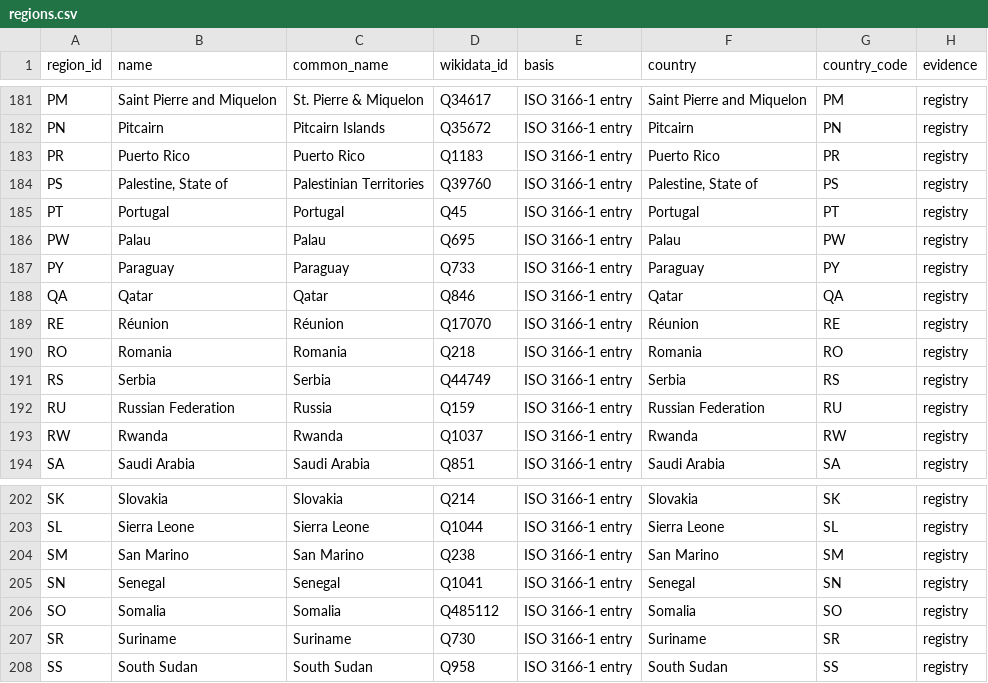
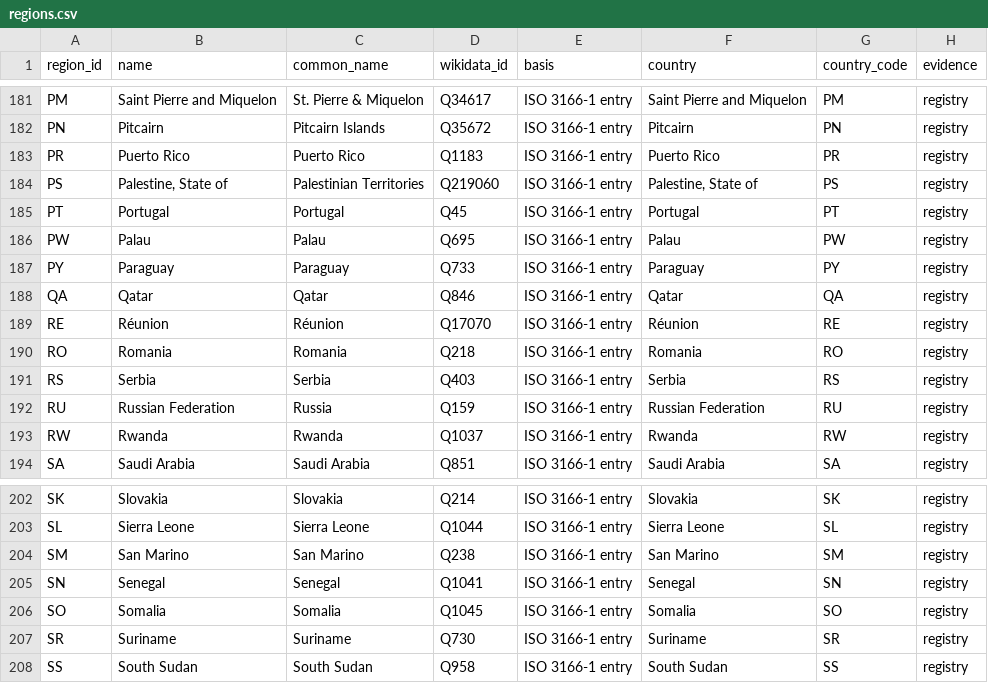
Before and after one commit to uncovering-world/travel-regions-extraction, a CSV file: experiments/release-draft/release/regions.csv, drawn as a sheet; only a part is shown, gaps mark what is left out; the diff covers the shown part only; the diff names each change by its address in the sheet, - before the commit and + after, or states it on an @@ line.

```diff
--- a/experiments/release-draft/release/regions.csv
+++ b/experiments/release-draft/release/regions.csv
-D184 (wikidata_id): Q39760
+D184 (wikidata_id): Q219060
-D191 (wikidata_id): Q44749
+D191 (wikidata_id): Q403
-D206 (wikidata_id): Q485112
+D206 (wikidata_id): Q1045
```
Also changed, not shown: 25 edited cells elsewhere in this file, experiments/outline-sources/inputs/name_ties.csv, experiments/outline-sources/outputs/regions.csv, 6 other files.
